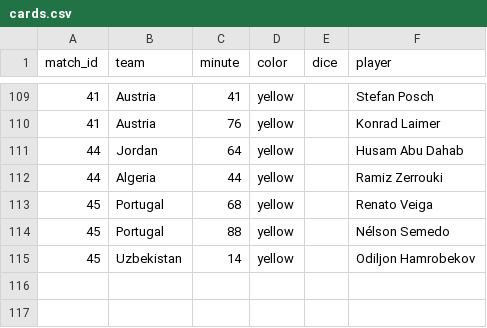
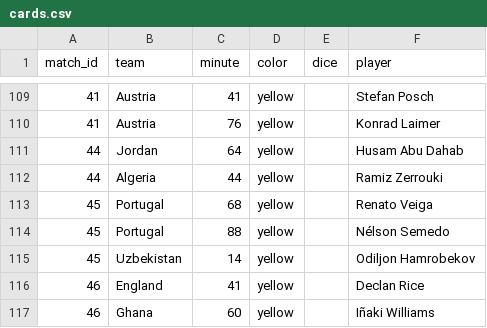
Before and after one commit to Godfrey811/wc2026friends, a CSV file: data/cards.csv, drawn as a sheet; only a part is shown, gaps mark what is left out; the diff names each change by its address in the sheet, - before the commit and + after, or states it on an @@ line.

```diff
--- a/data/cards.csv
+++ b/data/cards.csv
+row 116: 46 | England | 41 | yellow |  | Declan Rice
+row 117: 46 | Ghana | 60 | yellow |  | Iñaki Williams
```
Also changed, not shown: data/matches.csv, data/subs.csv.
